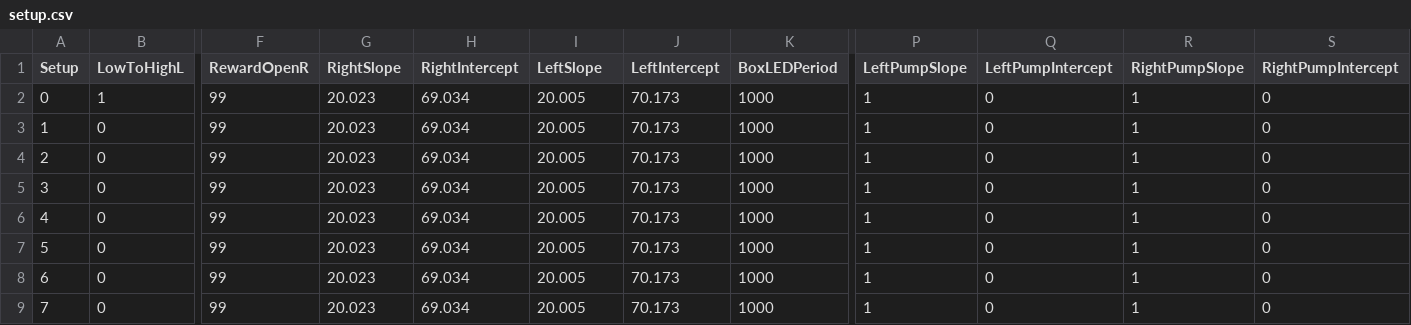
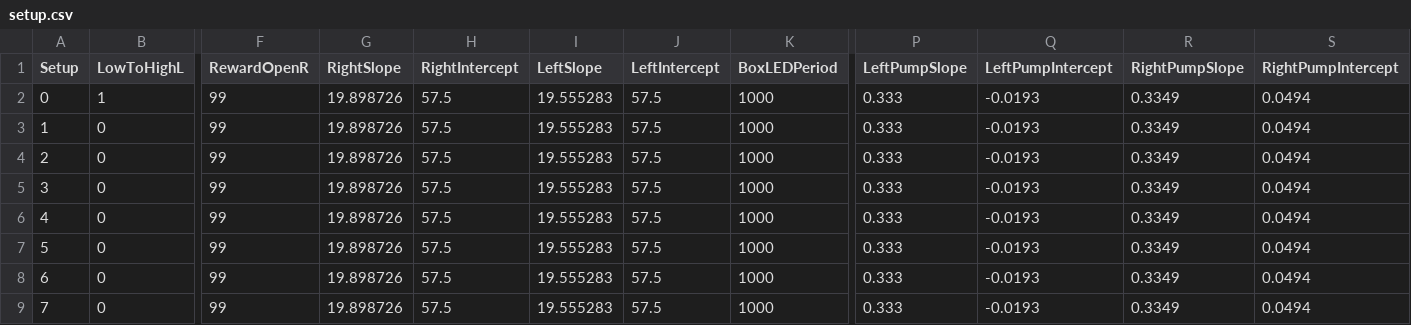
Before and after one commit to fchampalimaud/CDC.SoundLateralizationTask, a CSV file: src/config/setup.csv, drawn as a sheet; only a part is shown, gaps mark what is left out; the diff names each change by its address in the sheet, - before the commit and + after, or states it on an @@ line.

```diff
--- a/src/config/setup.csv
+++ b/src/config/setup.csv
-G2:G9 (RightSlope): 20.023
+G2:G9 (RightSlope): 19.898726
-H2:H9 (RightIntercept): 69.034
+H2:H9 (RightIntercept): 57.5
-I2:I9 (LeftSlope): 20.005
+I2:I9 (LeftSlope): 19.555283
-J2:J9 (LeftIntercept): 70.173
+J2:J9 (LeftIntercept): 57.5
-P2:P9 (LeftPumpSlope): 1
+P2:P9 (LeftPumpSlope): 0.333
-Q2:Q9 (LeftPumpIntercept): 0
+Q2:Q9 (LeftPumpIntercept): -0.0193
-R2:R9 (RightPumpSlope): 1
+R2:R9 (RightPumpSlope): 0.3349
-S2:S9 (RightPumpIntercept): 0
+S2:S9 (RightPumpIntercept): 0.0494
```
Also changed, not shown: src/config/training.csv, 6 other files.
